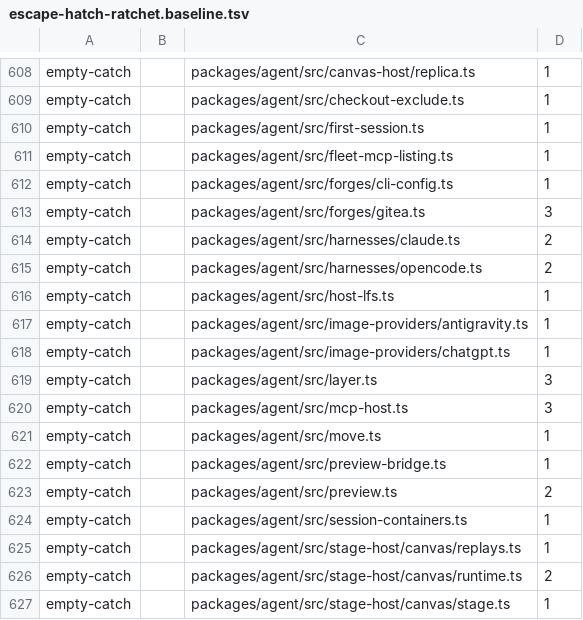
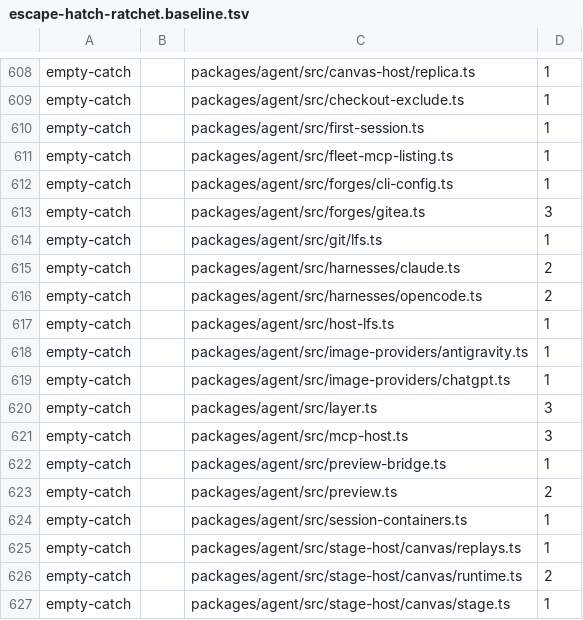
Before and after one commit to Bewinxed/cawco, a TSV file: scripts/escape-hatch-ratchet.baseline.tsv, drawn as a sheet; only a part is shown, gaps mark what is left out.

```diff
--- a/scripts/escape-hatch-ratchet.baseline.tsv
+++ b/scripts/escape-hatch-ratchet.baseline.tsv
@@ -613,2 +613,3 @@ empty-catch		packages/agent/src/forges/cli-config.ts	1
 empty-catch		packages/agent/src/forges/gitea.ts	3
+empty-catch		packages/agent/src/git/lfs.ts	1
 empty-catch		packages/agent/src/harnesses/claude.ts	2
@@ -620,3 +621,2 @@ empty-catch		packages/agent/src/layer.ts	3
 empty-catch		packages/agent/src/mcp-host.ts	3
-empty-catch		packages/agent/src/move.ts	1
 empty-catch		packages/agent/src/preview-bridge.ts	1
```
Also changed, not shown: scripts/import-rules.baseline.tsv, 19 other files.
